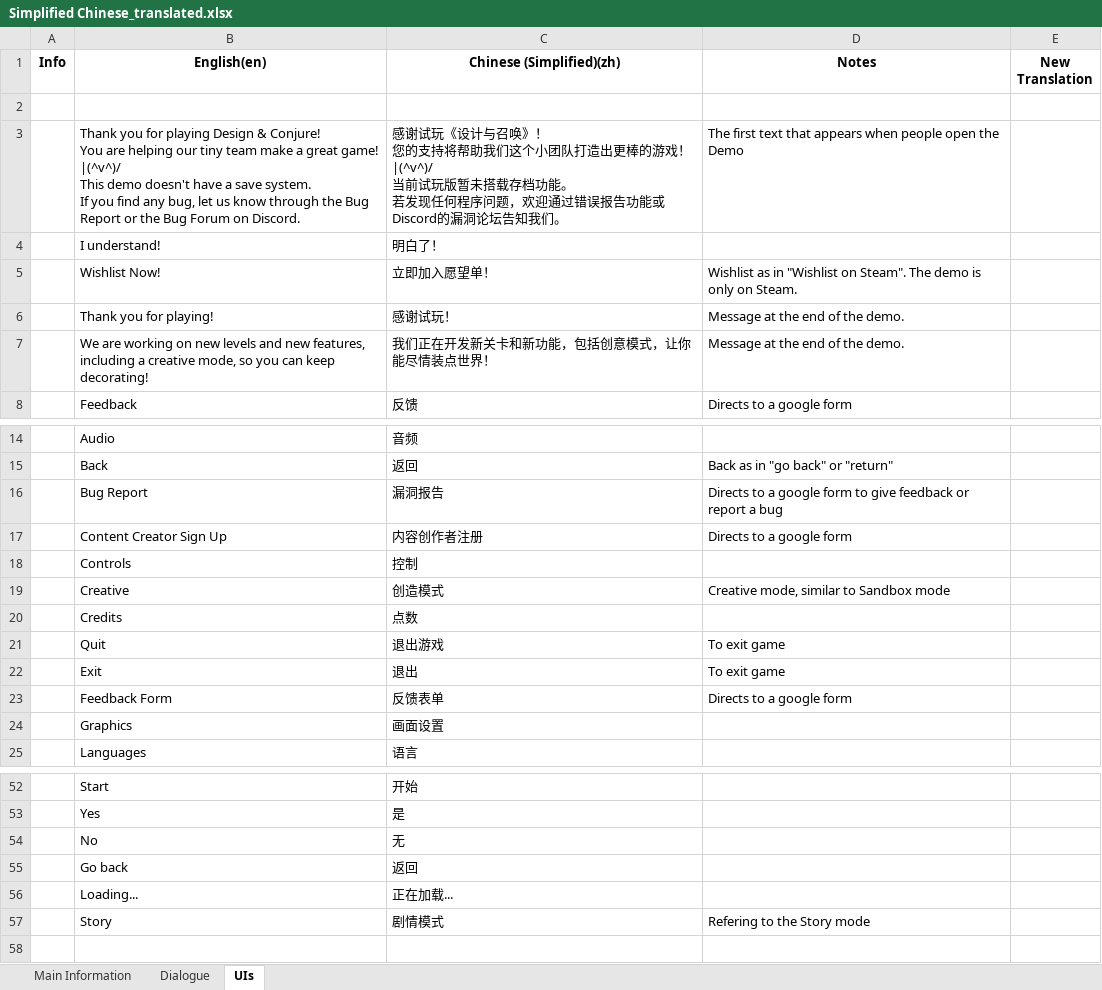
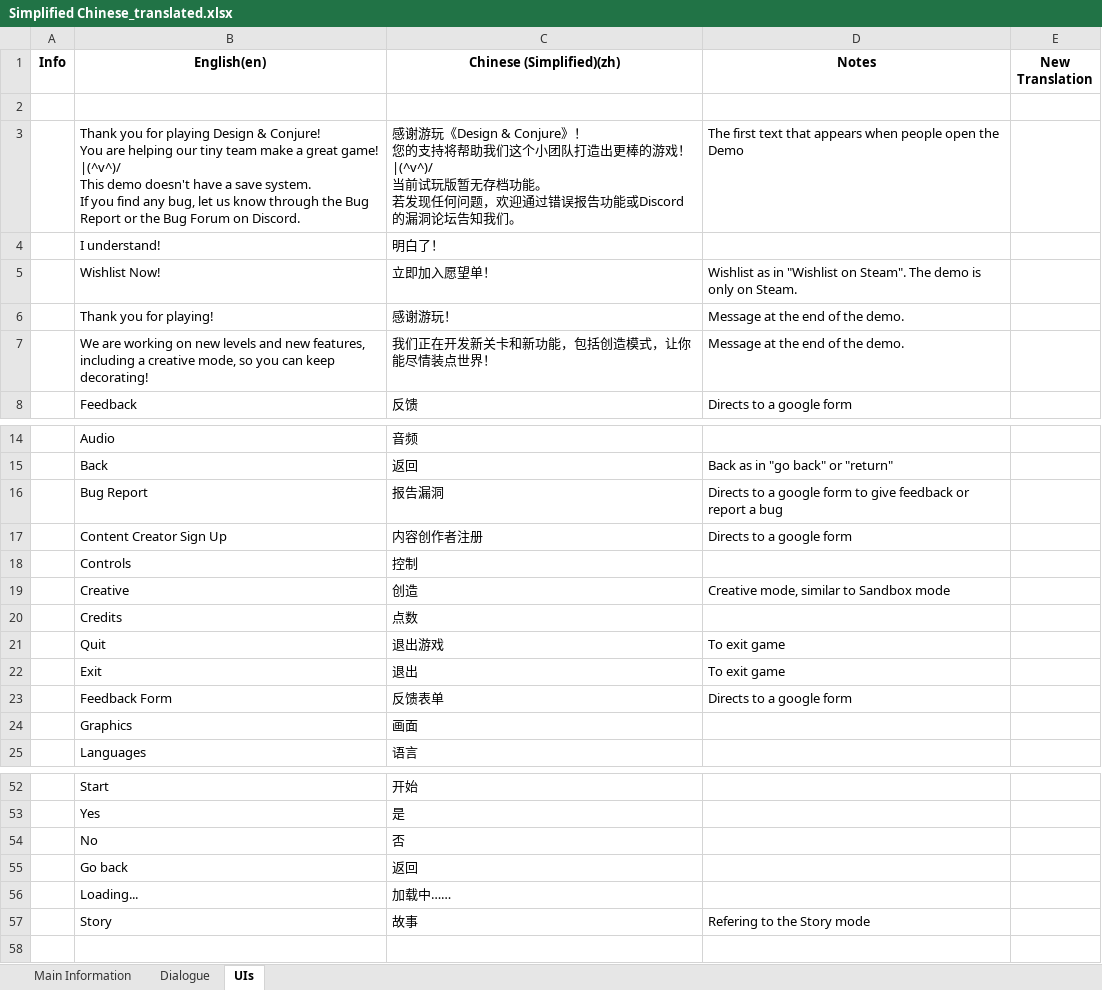
Before and after one commit to qsefthuopq/personal, an Excel workbook: Simplified Chinese_translated.xlsx, sheet UIs, drawn as a sheet; only a part is shown, gaps mark what is left out; values as stored, in another font and other column widths than the file's, no borders; ↵ is a line break in a cell; the diff covers the shown part only; the diff names each change by its address in the sheet, - before the commit and + after, or states it on an @@ line.

Commit message:
Add files via upload

```diff
--- a/Simplified Chinese_translated.xlsx (sheet UIs)
+++ b/Simplified Chinese_translated.xlsx (sheet UIs)
-C3 (Chinese (Simplified)(zh)): 感谢试玩《设计与召唤》！ ↵ 您的支持将帮助我们这个小团队打造出更棒的游戏！|(^v^)/ ↵ 当前试玩版暂未搭载存档功能。 ↵ 若发现任何程序问题，欢…
+C3 (Chinese (Simplified)(zh)): 感谢游玩《Design & Conjure》！ ↵ 您的支持将帮助我们这个小团队打造出更棒的游戏！|(^v^)/ ↵ 当前试玩版暂无存档功能。 ↵ 若发现任何问题，欢…
-C6 (Chinese (Simplified)(zh)): 感谢试玩！
+C6 (Chinese (Simplified)(zh)): 感谢游玩！
-C7 (Chinese (Simplified)(zh)): 我们正在开发新关卡和新功能，包括创意模式，让你能尽情装点世界！
+C7 (Chinese (Simplified)(zh)): 我们正在开发新关卡和新功能，包括创造模式，让你能尽情装点世界！
-C16 (Chinese (Simplified)(zh)): 漏洞报告
+C16 (Chinese (Simplified)(zh)): 报告漏洞
-C19 (Chinese (Simplified)(zh)): 创造模式
+C19 (Chinese (Simplified)(zh)): 创造
-C24 (Chinese (Simplified)(zh)): 画面设置
+C24 (Chinese (Simplified)(zh)): 画面
-C54 (Chinese (Simplified)(zh)): 无
+C54 (Chinese (Simplified)(zh)): 否
-C56 (Chinese (Simplified)(zh)): 正在加载...
+C56 (Chinese (Simplified)(zh)): 加载中……
-C57 (Chinese (Simplified)(zh)): 剧情模式
+C57 (Chinese (Simplified)(zh)): 故事
```
Also changed, not shown: 9 edited cells elsewhere in this sheet, sheet Dialogue.
